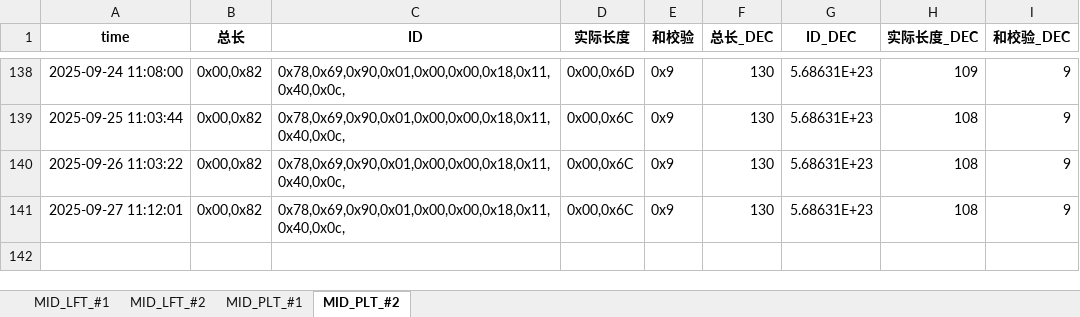
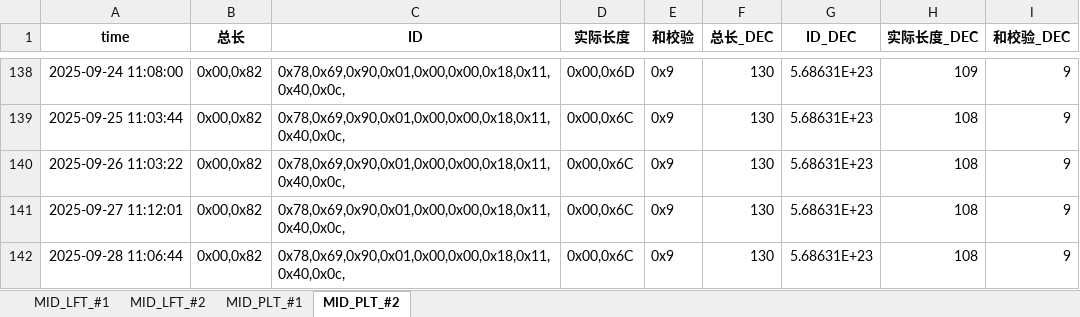
Before and after one commit to weichencsu/millwear_demoapp, an Excel workbook: MID2025May_Database_update.xlsx, sheet MID_PLT_#2, drawn as a sheet; only a part is shown, gaps mark what is left out; values as stored, in another font and other column widths than the file's, no borders; the diff names each change by its address in the sheet, - before the commit and + after, or states it on an @@ line.

```diff
--- a/MID2025May_Database_update.xlsx (sheet MID_PLT_#2)
+++ b/MID2025May_Database_update.xlsx (sheet MID_PLT_#2)
+row 142: 2025-09-28 11:06:44 | 0x00,0x82 | 0x78,0x69,0x90,0x01,0x00,0x00,0x18,0x11,0x40,0x0c, | 0x00,0x6C | 0x9 | 130 | 5.68631E+23 | 108 | 9
```
Also changed, not shown: sheet MID_LFT_#1, sheet MID_PLT_#1, sheet MID_LFT_#2.
